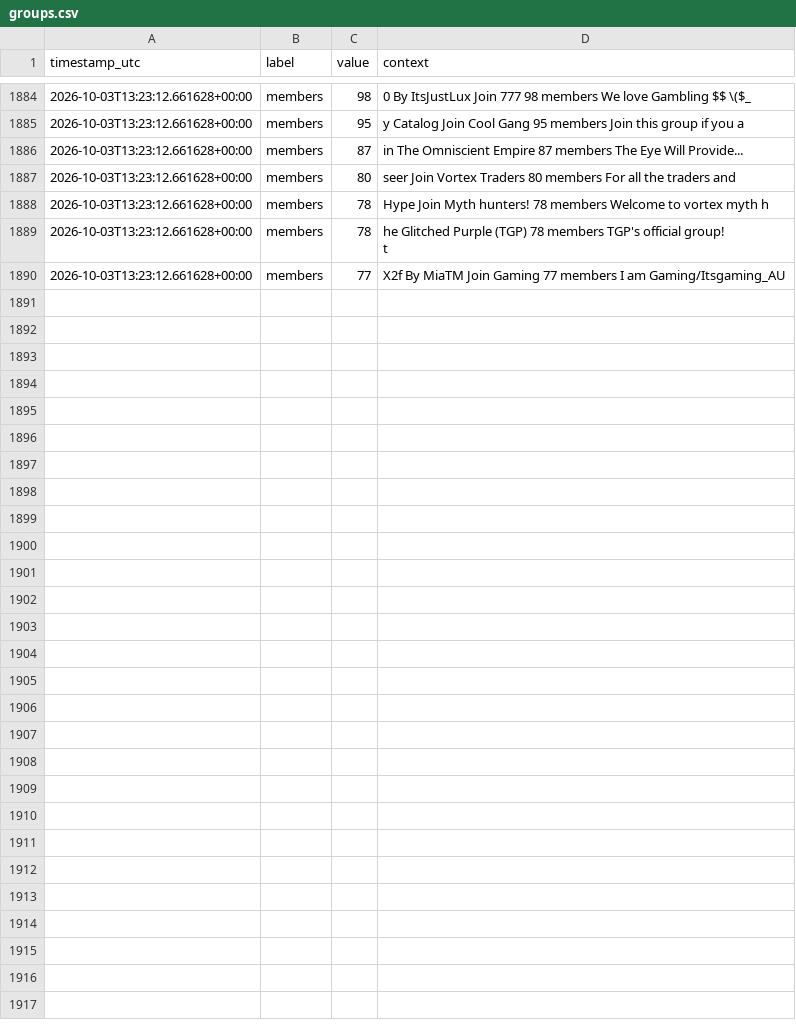
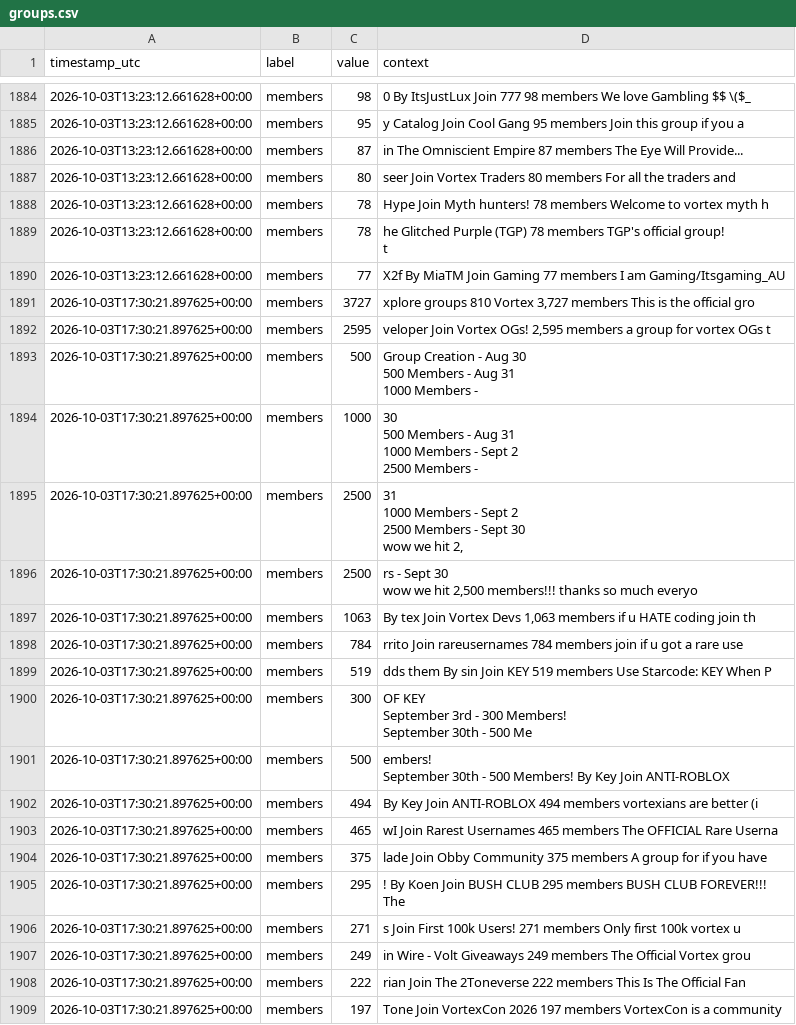
Before and after one commit to igakojp/playvortex-monitor-log, a CSV file: stats/groups.csv, drawn as a sheet; only a part is shown, gaps mark what is left out; ↵ is a line break in a cell; the diff covers the shown part only; the diff names each change by its address in the sheet, - before the commit and + after, or states it on an @@ line.

```diff
--- a/stats/groups.csv
+++ b/stats/groups.csv
+row 1891: 2026-10-03T17:30:21.897625+00:00 | members | 3727 | xplore groups 810 Vortex 3,727 members This is the official gro
+row 1892: 2026-10-03T17:30:21.897625+00:00 | members | 2595 | veloper Join Vortex OGs! 2,595 members a group for vortex OGs t
+row 1893: 2026-10-03T17:30:21.897625+00:00 | members | 500 | Group Creation - Aug 30 ↵ 500 Members - Aug 31 ↵ 1000 Members -
+row 1894: 2026-10-03T17:30:21.897625+00:00 | members | 1000 | 30 ↵ 500 Members - Aug 31 ↵ 1000 Members - Sept 2 ↵ 2500 Members -
+row 1895: 2026-10-03T17:30:21.897625+00:00 | members | 2500 | 31 ↵ 1000 Members - Sept 2 ↵ 2500 Members - Sept 30 ↵ wow we hit 2,
+row 1896: 2026-10-03T17:30:21.897625+00:00 | members | 2500 | rs - Sept 30 ↵ wow we hit 2,500 members!!! thanks so much everyo
+row 1897: 2026-10-03T17:30:21.897625+00:00 | members | 1063 | By tex Join Vortex Devs 1,063 members if u HATE coding join th
+row 1898: 2026-10-03T17:30:21.897625+00:00 | members | 784 | rrito Join rareusernames 784 members join if u got a rare use
+row 1899: 2026-10-03T17:30:21.897625+00:00 | members | 519 | dds them By sin Join KEY 519 members Use Starcode: KEY When P
+row 1900: 2026-10-03T17:30:21.897625+00:00 | members | 300 | OF KEY ↵ September 3rd - 300 Members! ↵ September 30th - 500 Me
+row 1901: 2026-10-03T17:30:21.897625+00:00 | members | 500 | embers! ↵ September 30th - 500 Members! By Key Join ANTI-ROBLOX
+row 1902: 2026-10-03T17:30:21.897625+00:00 | members | 494 | By Key Join ANTI-ROBLOX 494 members vortexians are better (i
+row 1903: 2026-10-03T17:30:21.897625+00:00 | members | 465 | wI Join Rarest Usernames 465 members The OFFICIAL Rare Userna
+row 1904: 2026-10-03T17:30:21.897625+00:00 | members | 375 | lade Join Obby Community 375 members A group for if you have
+row 1905: 2026-10-03T17:30:21.897625+00:00 | members | 295 | ! By Koen Join BUSH CLUB 295 members BUSH CLUB FOREVER!!! ↵ The
+row 1906: 2026-10-03T17:30:21.897625+00:00 | members | 271 | s Join First 100k Users! 271 members Only first 100k vortex u
+row 1907: 2026-10-03T17:30:21.897625+00:00 | members | 249 | in Wire - Volt Giveaways 249 members The Official Vortex grou
+row 1908: 2026-10-03T17:30:21.897625+00:00 | members | 222 | rian Join The 2Toneverse 222 members This Is The Official Fan
+row 1909: 2026-10-03T17:30:21.897625+00:00 | members | 197 | Tone Join VortexCon 2026 197 members VortexCon is a community
```
Also changed, not shown: 17 added rows elsewhere in this file, stats/profile_user1.csv, 3 other files.
